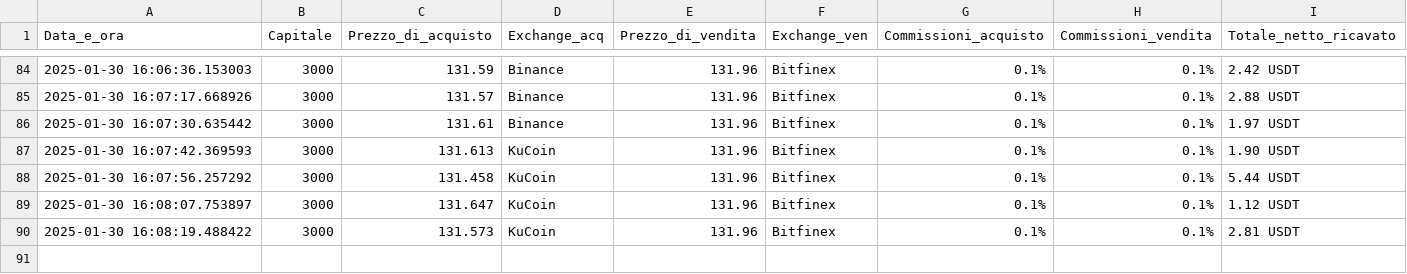
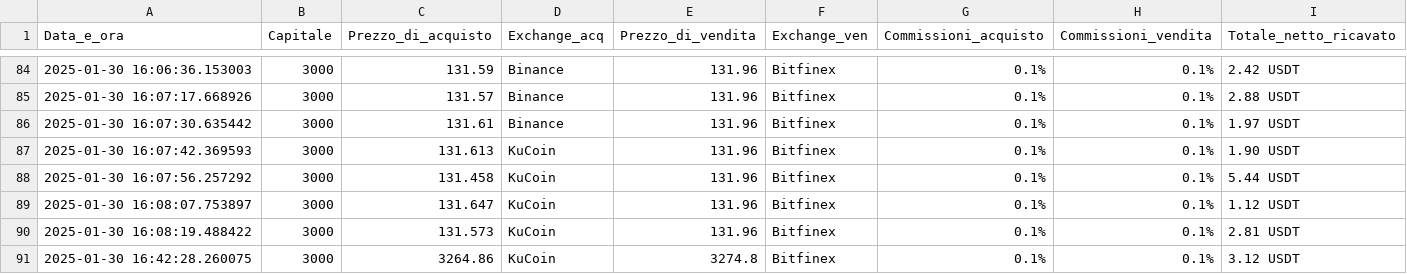
Before and after one commit to FabioBiit/MARKET, a CSV file: risultati_arbitraggio_market_positivo.csv, drawn as a sheet; only a part is shown, gaps mark what is left out; the diff names each change by its address in the sheet, - before the commit and + after, or states it on an @@ line.

```diff
--- a/risultati_arbitraggio_market_positivo.csv
+++ b/risultati_arbitraggio_market_positivo.csv
+row 91: 2025-01-30 16:42:28.260075 | 3000 | 3264.86 | KuCoin | 3274.8 | Bitfinex | 0.1% | 0.1% | 3.12 USDT
```
Also changed, not shown: 3 other files.
